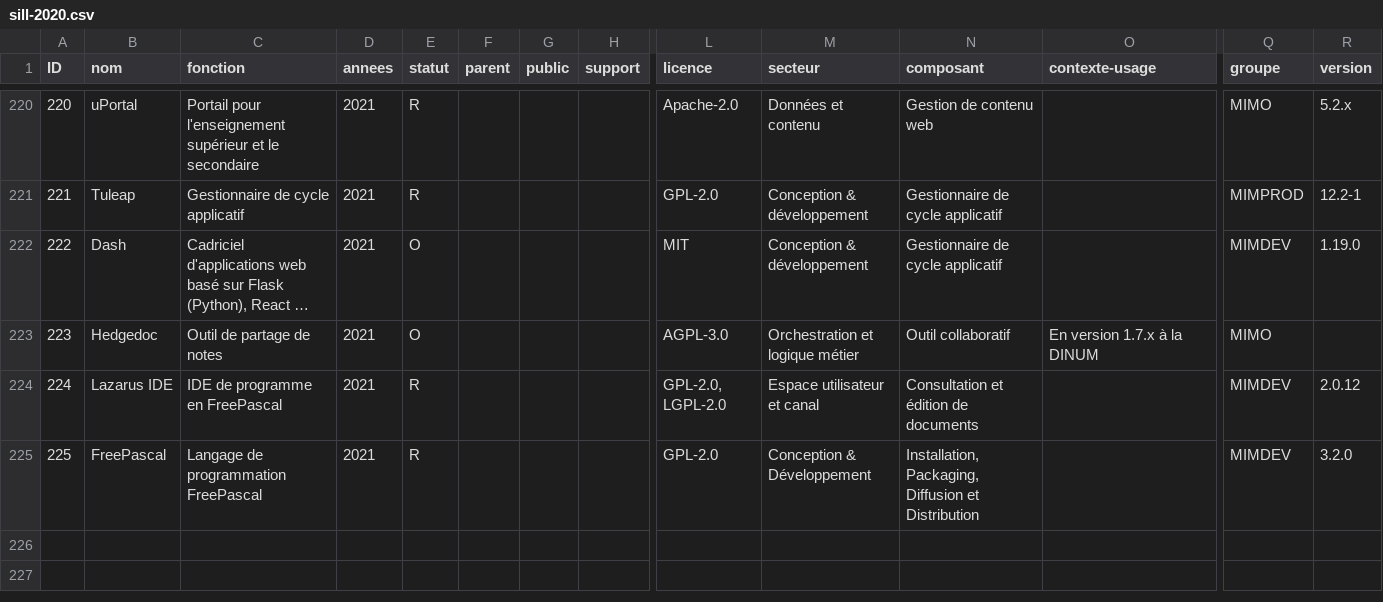
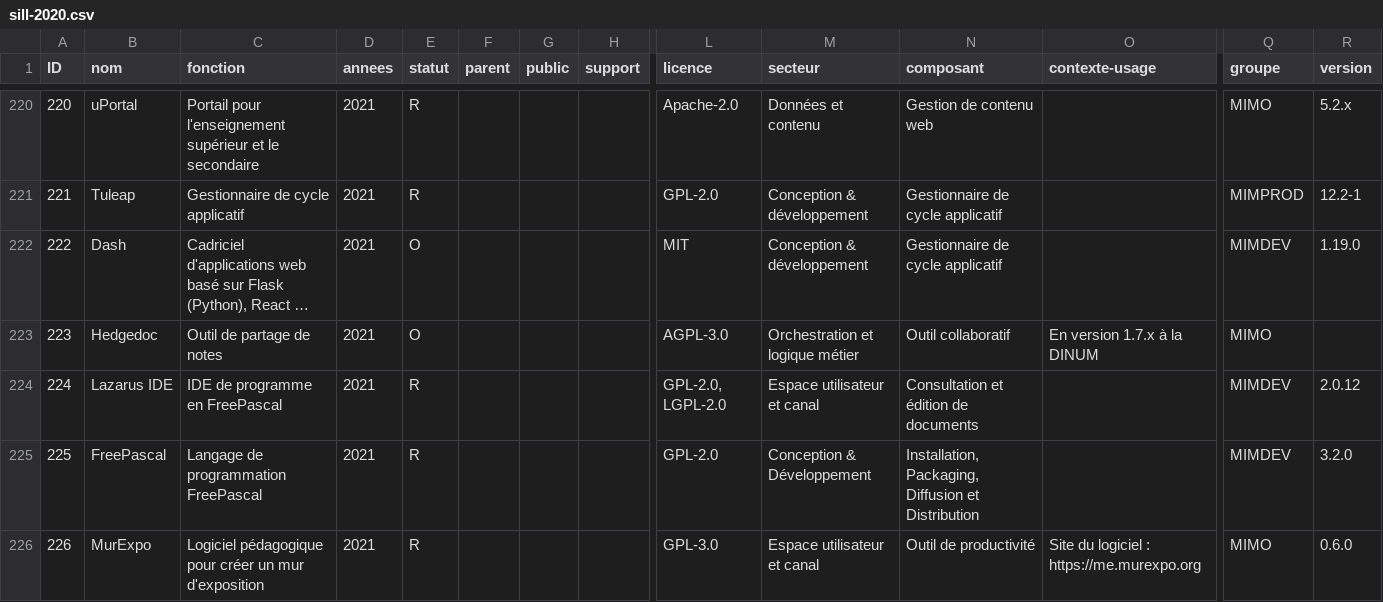
Before and after one commit to dzc34/sill, a CSV file: 2020/sill-2020.csv, drawn as a sheet; only a part is shown, gaps mark what is left out; long unchanged cells end in …; rows hold the shown columns only; the diff names each change by its address in the sheet, - before the commit and + after, or states it on an @@ line.

Commit message:
Ajout de MurExpo

```diff
--- a/2020/sill-2020.csv
+++ b/2020/sill-2020.csv
+row 226: 226 | MurExpo | Logiciel pédagogique pour créer un mur d'exposition | 2021 | R |  |  |  | GPL-3.0 | Espace utilisateur et canal | Outil de productivité | Site du logiciel : https://me.murexpo.org | MIMO | 0.6.0
```
Also changed, not shown: 2020/sill-updates.csv.
